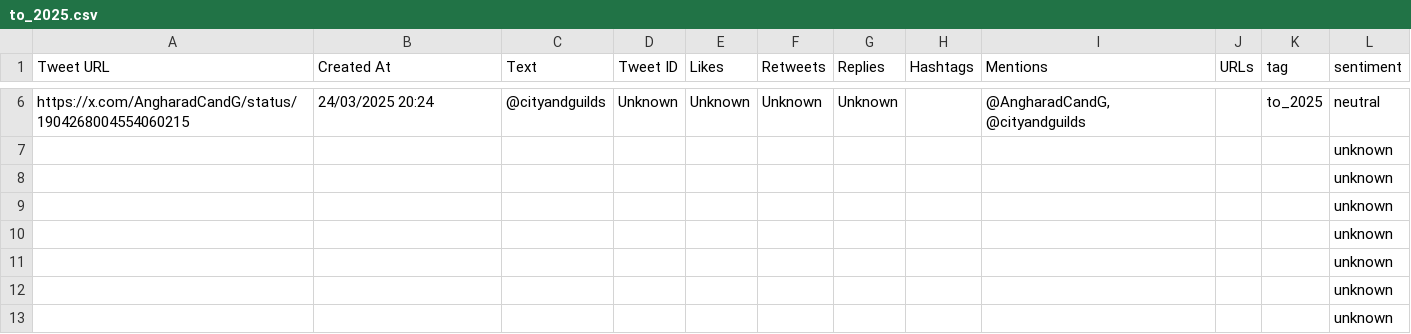
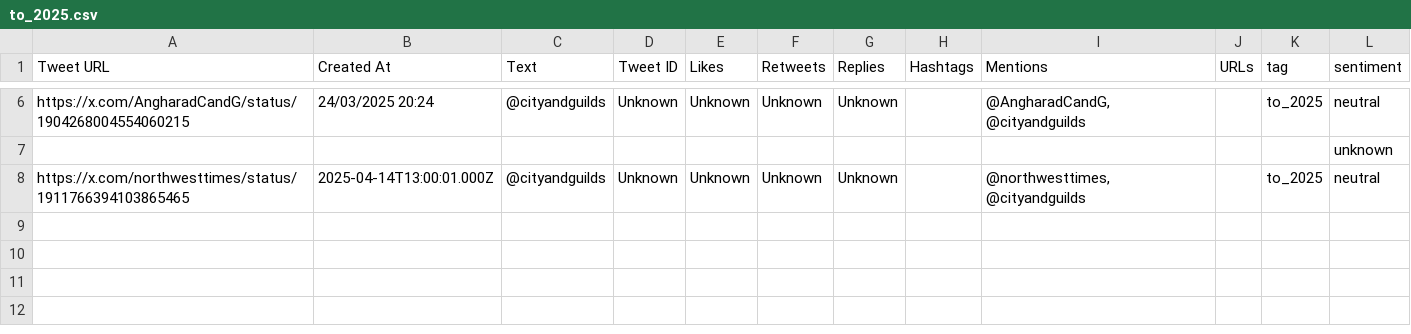
Before and after one commit to tomh1988-8/vibe_check, a CSV file: backend_x_scraper/output/to_2025.csv, drawn as a sheet; only a part is shown, gaps mark what is left out.

```diff
--- a/backend_x_scraper/output/to_2025.csv
+++ b/backend_x_scraper/output/to_2025.csv
@@ -7,7 +7,2 @@ https://x.com/AngharadCandG/status/1904268004554060215,24/03/2025 20:24,@cityand
 ,,,,,,,,,,,unknown
-,,,,,,,,,,,unknown
-,,,,,,,,,,,unknown
-,,,,,,,,,,,unknown
-,,,,,,,,,,,unknown
-,,,,,,,,,,,unknown
-,,,,,,,,,,,unknown
+https://x.com/northwesttimes/status/1911766394103865465,2025-04-14T13:00:01.000Z,@cityandguilds,Unknown,Unknown,Unknown,Unknown,,"@northwesttimes, @cityandguilds",,to_2025,neutral
```
Also changed, not shown: backend_x_scraper/output/from_2025.csv, backend_x_scraper/output/mention_2025.csv, 8 other files.
